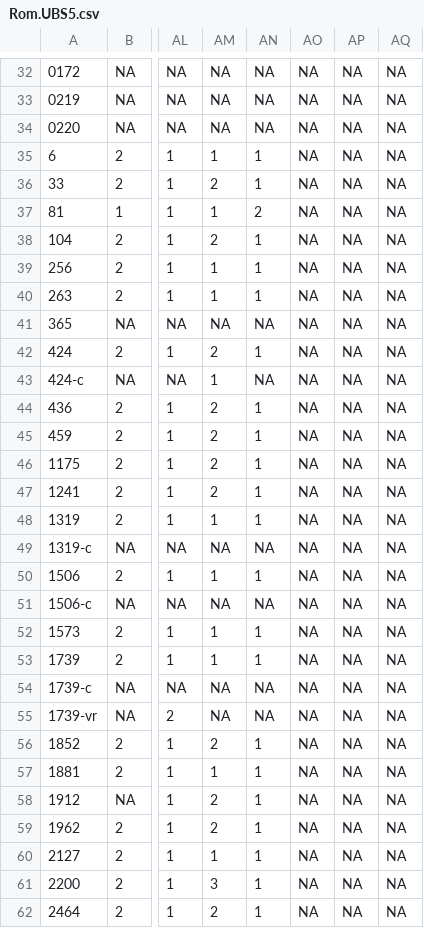
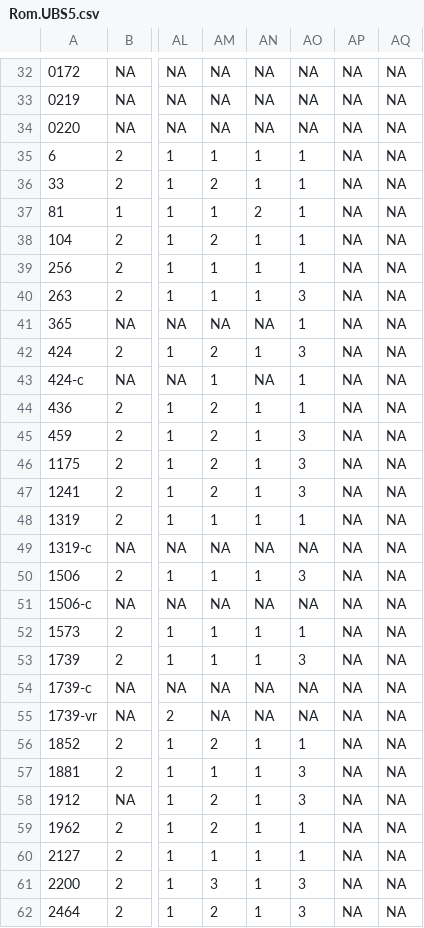
Before and after one commit to tjfinney/ANTTV-data, a CSV file: data/Rom.UBS5.csv, drawn as a sheet; only a part is shown, gaps mark what is left out; the diff covers the shown part only; the diff names each change by its address in the sheet, - before the commit and + after, or states it on an @@ line.

Commit message:
Rom 8.34

```diff
--- a/data/Rom.UBS5.csv
+++ b/data/Rom.UBS5.csv
-AO35:AO39: NA
+AO35:AO39: 1
-AO40: NA
+AO40: 3
-AO41: NA
+AO41: 1
-AO42: NA
+AO42: 3
-AO43:AO44: NA
+AO43:AO44: 1
-AO45:AO47: NA
+AO45:AO47: 3
-AO48: NA
+AO48: 1
-AO50: NA
+AO50: 3
-AO52: NA
+AO52: 1
-AO53: NA
+AO53: 3
-AO56: NA
+AO56: 1
-AO57:AO58: NA
+AO57:AO58: 3
-AO59:AO60: NA
+AO59:AO60: 1
-AO61:AO62: NA
+AO61:AO62: 3
```
Also changed, not shown: 44 edited cells elsewhere in this file.
